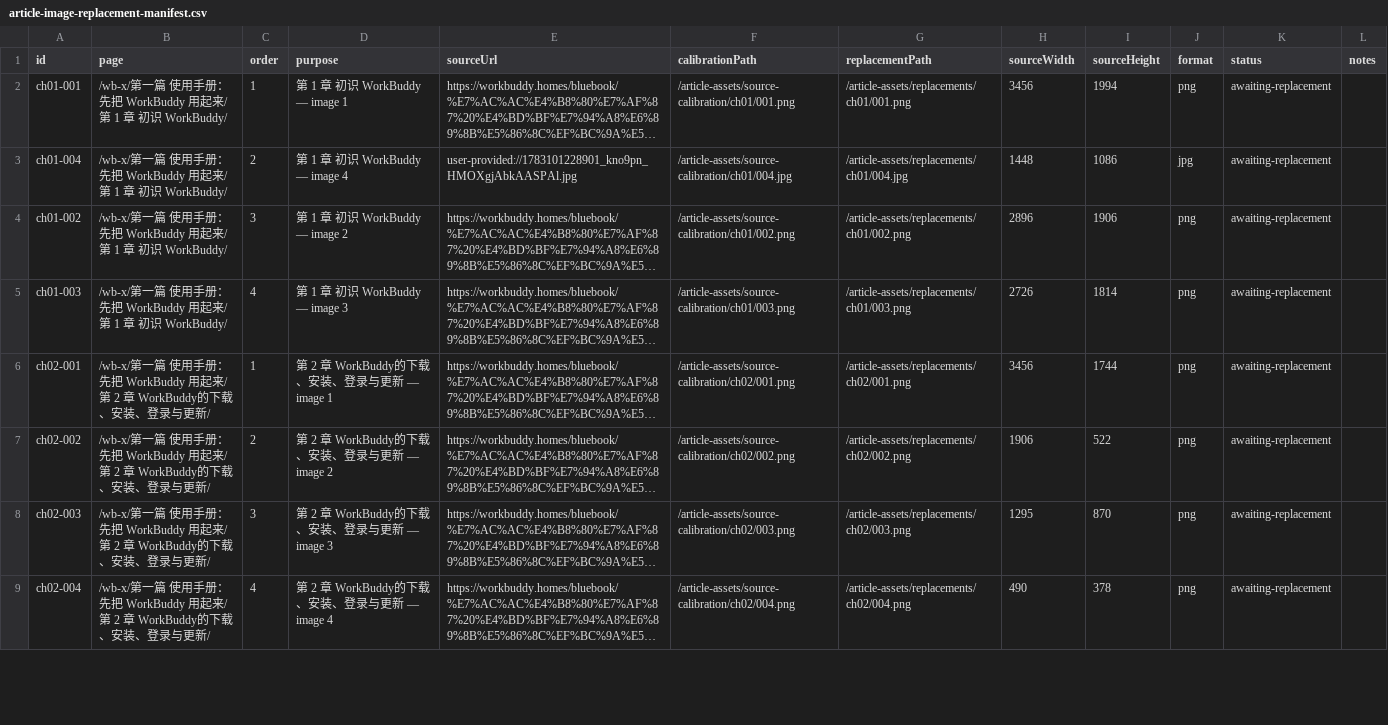
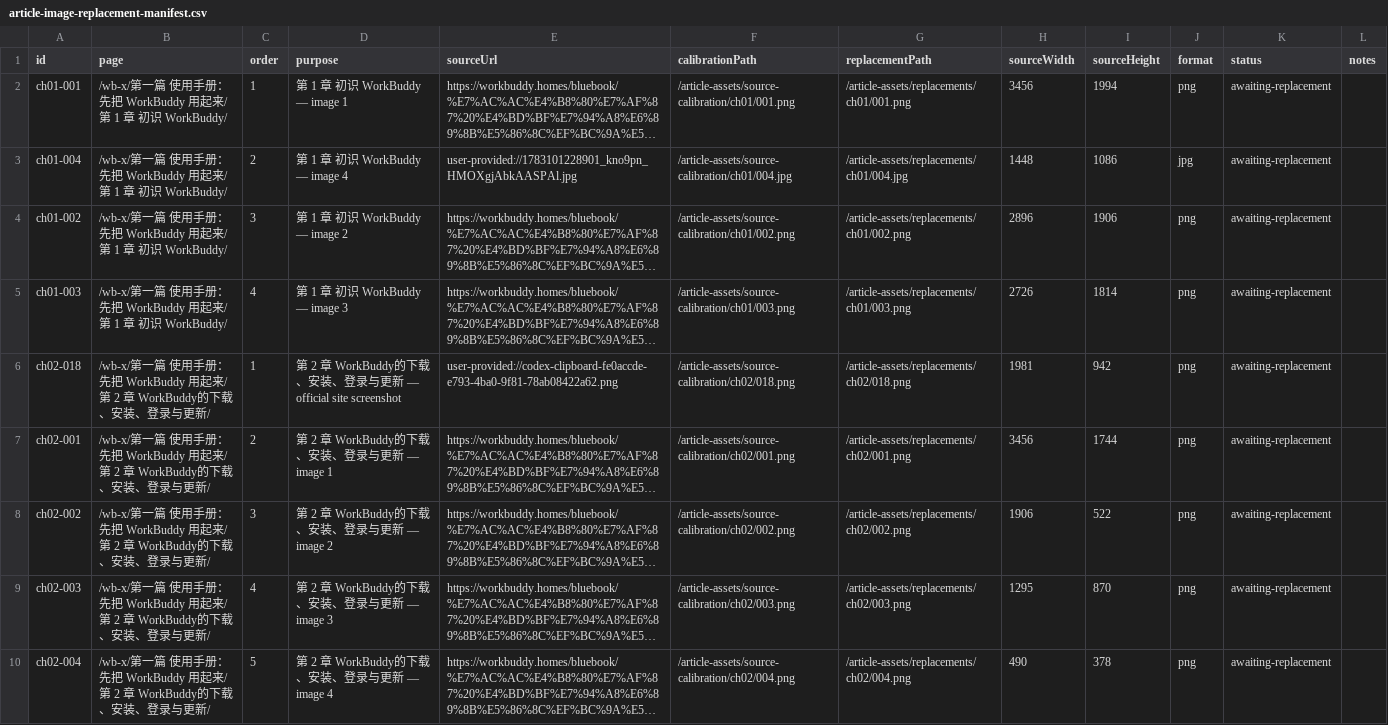
Before and after one commit to wy56058282-sys/WBWB-X, a CSV file: article-image-replacement-manifest.csv, drawn as a sheet; only a part is shown; long unchanged cells end in …; addresses are those after the commit; the diff covers the shown part only; the diff names each change by its address in the sheet, - before the commit and + after, or states it on an @@ line.

Commit message:
content: add WorkBuddy official site screenshot

```diff
--- a/article-image-replacement-manifest.csv
+++ b/article-image-replacement-manifest.csv
+row 6: ch02-018 | /wb-x/第一篇 使用手册：先把 WorkBuddy 用起来/第 2 章 WorkBuddy的下载、安装、登录与更新/ | 1 | 第 2 章 WorkBuddy的下载、安装、登录与更新 — official site screenshot | user-provided://codex-clipboard-fe0accde-e793-4ba0-9f81-78ab08422a62.png | /article-assets/source-calibration/ch02/018.png | /article-assets/replacements/ch02/018.png | 1981 | 942 | png | awaiting-replacement
-C7 (order): 1
+C7 (order): 2
-C8 (order): 2
+C8 (order): 3
-C9 (order): 3
+C9 (order): 4
-C10 (order): 4
+C10 (order): 5
```
Also changed, not shown: 13 edited cells elsewhere in this file, 6 other files.
